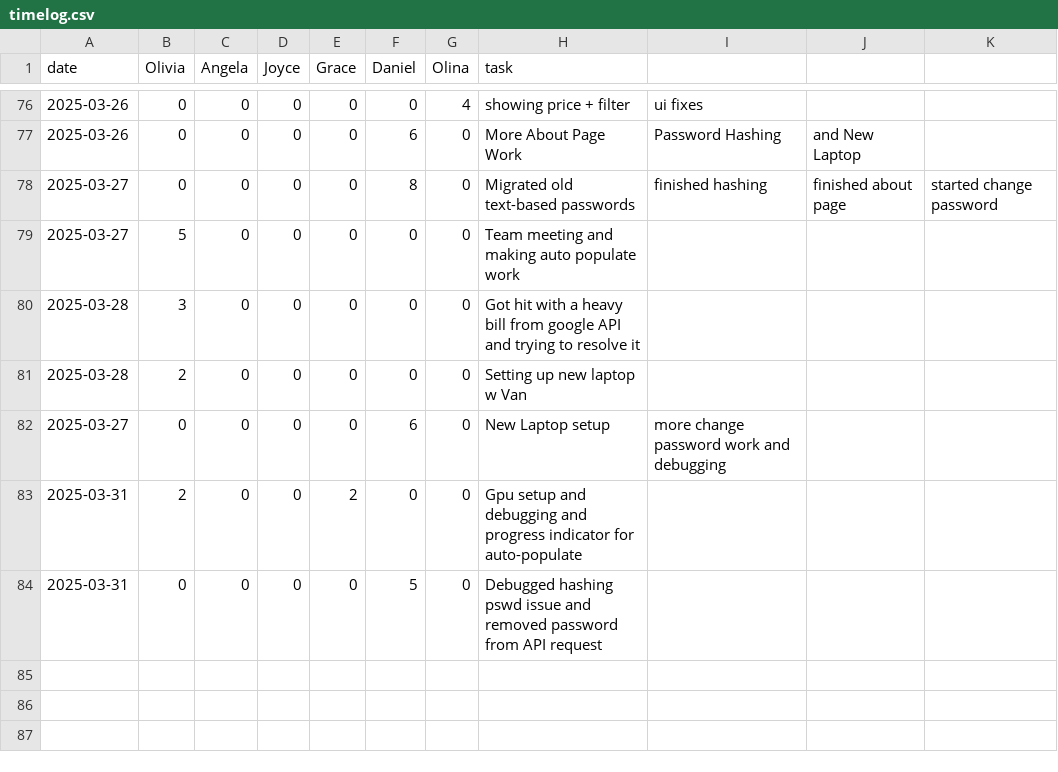
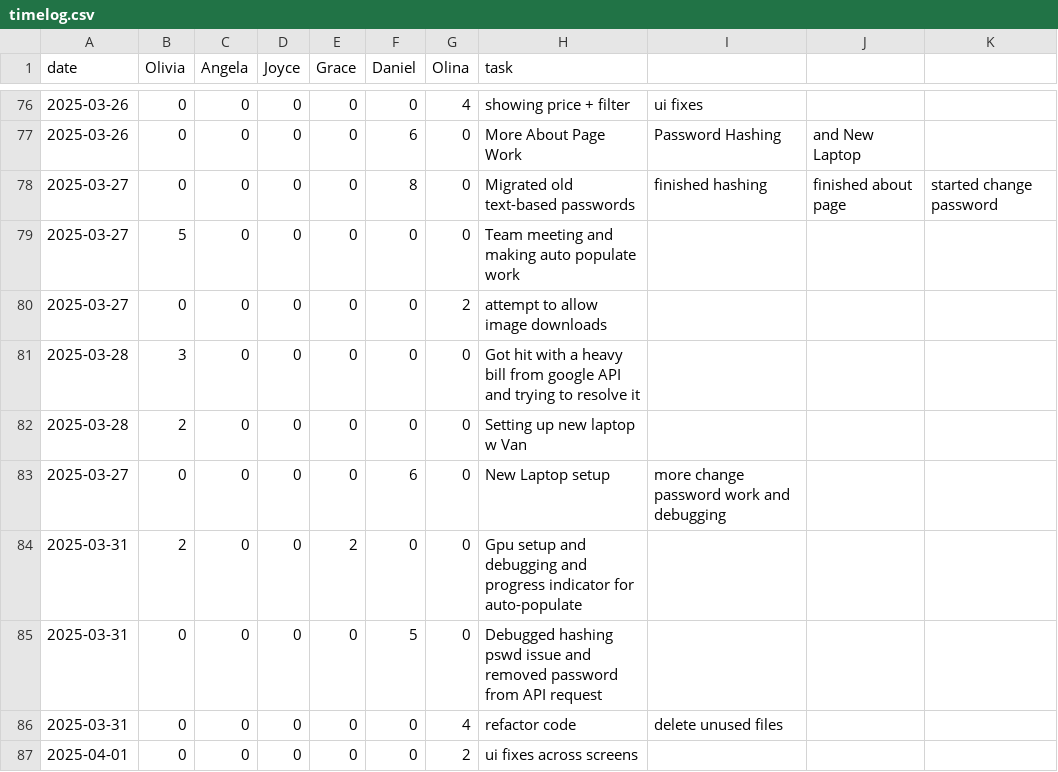
Before and after one commit to oliviaz7/Grub-Deal-Finder-App, a CSV file: timelog.csv, drawn as a sheet; only a part is shown, gaps mark what is left out.

```diff
--- a/timelog.csv
+++ b/timelog.csv
@@ -79,2 +79,3 @@ date, Olivia, Angela, Joyce, Grace, Daniel, Olina, task
 2025-03-27, 5, 0, 0, 0, 0, 0, Team meeting and making auto populate work
+2025-03-27, 0, 0, 0, 0, 0, 2, attempt to allow image downloads
 2025-03-28, 3, 0, 0, 0, 0, 0, Got hit with a heavy bill from google API and trying to resolve it
@@ -84 +85,3 @@ date, Olivia, Angela, Joyce, Grace, Daniel, Olina, task
 2025-03-31, 0, 0, 0, 0, 5, 0, Debugged hashing pswd issue and removed password from API request
+2025-03-31, 0, 0, 0, 0, 0, 4, refactor code, delete unused files
+2025-04-01, 0, 0, 0, 0, 0, 2, ui fixes across screens
```
Also changed, not shown: 13 other files.
